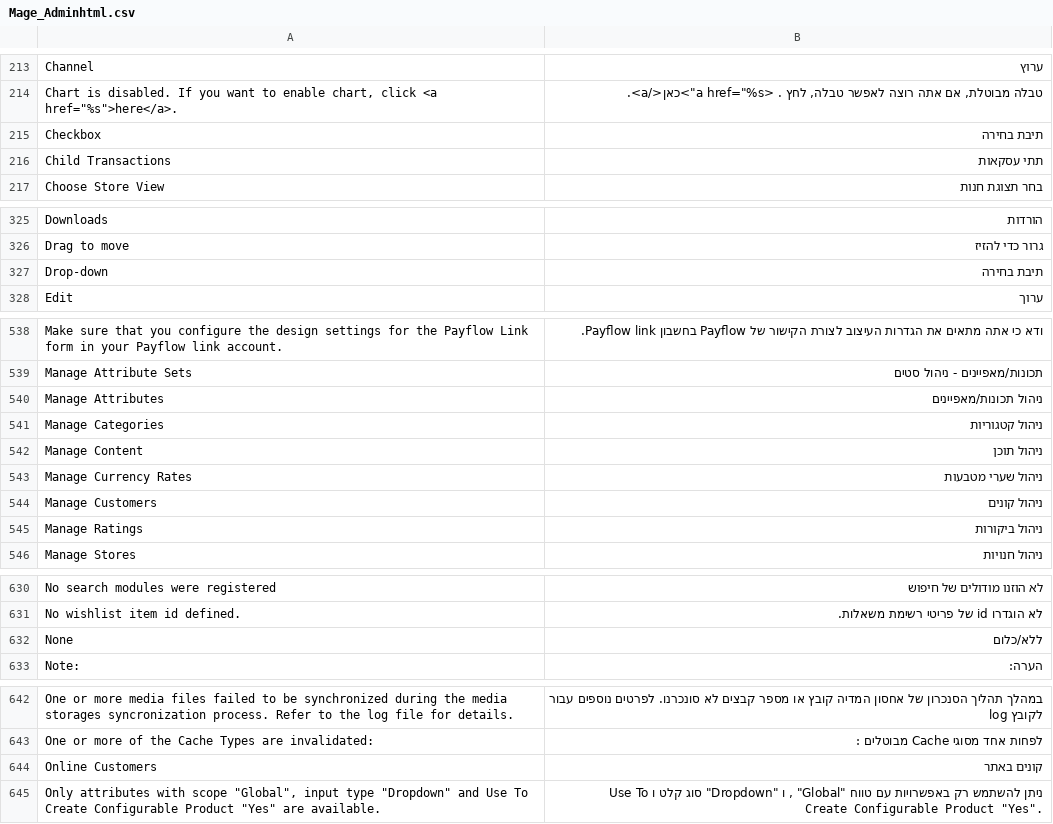
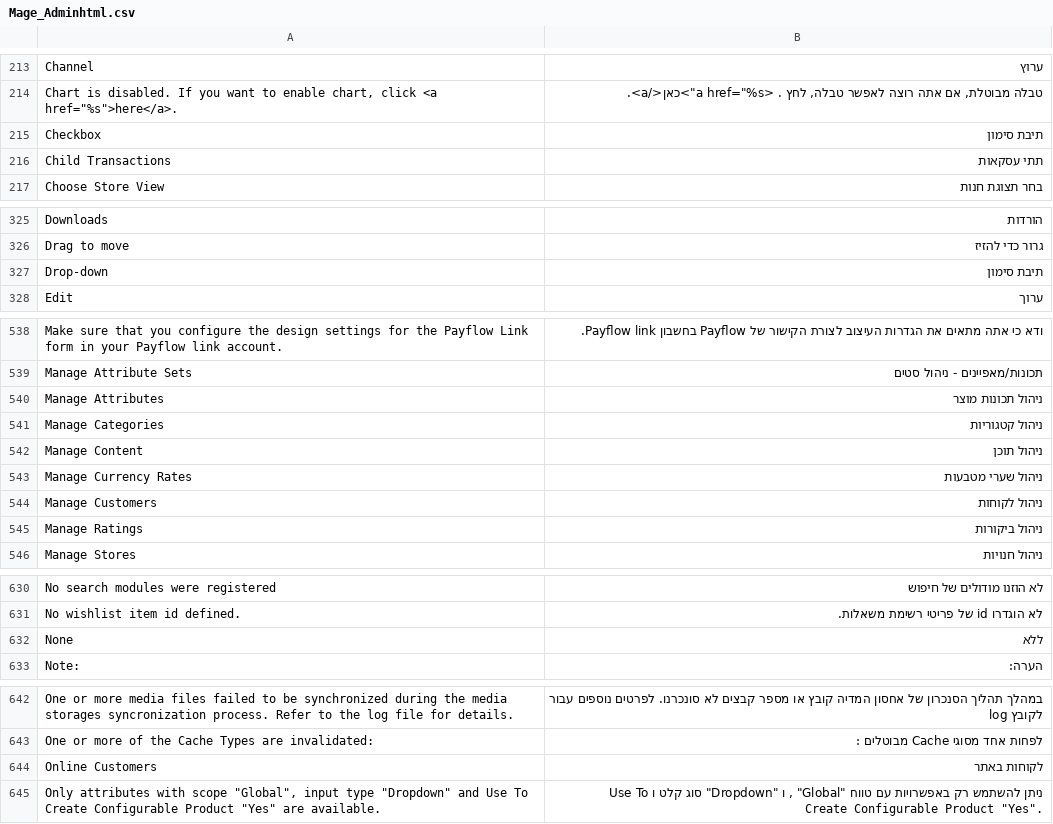
Before and after one commit to itaymesh/magento-hebrew-translation, a CSV file: app/locale/he_IL/Mage_Adminhtml.csv, drawn as a sheet; only a part is shown, gaps mark what is left out; the diff covers the shown part only; the diff names each change by its address in the sheet, - before the commit and + after, or states it on an @@ line.

```diff
--- a/app/locale/he_IL/Mage_Adminhtml.csv
+++ b/app/locale/he_IL/Mage_Adminhtml.csv
-B215: תיבת בחירה
+B215: תיבת סימון
-B327: תיבת בחירה
+B327: תיבת סימון
-B540: ניהול תכונות/מאפיינים
+B540: ניהול תכונות מוצר
-B544: ניהול קונים
+B544: ניהול לקוחות
-B632: ללא/כלום
+B632: ללא
-B644: קונים באתר
+B644: לקוחות באתר
```
Also changed, not shown: 1 edited cell elsewhere in this file, app/locale/he_IL/Mage_Bundle.csv, app/locale/he_IL/Mage_Catalog.csv, 14 other files.
